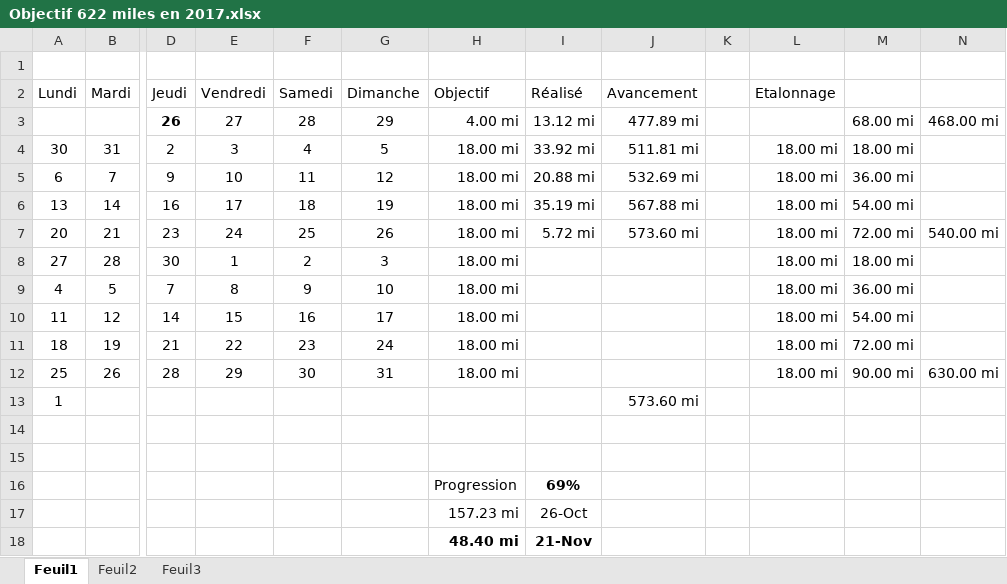
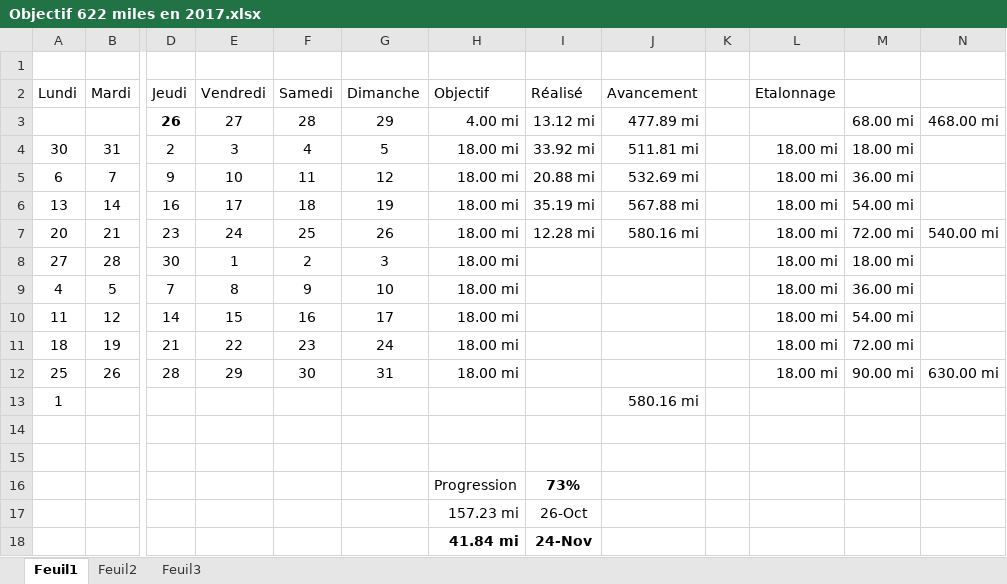
Before and after one commit to yakobibus/Essais, an Excel workbook: Src/622 miles/Objectif 622 miles en 2017.xlsx, sheet Feuil1, drawn as a sheet; only a part is shown, gaps mark what is left out; values as stored, in another font and other column widths than the file's, no borders; conditional formats and table styles not drawn; the diff names each change by its address in the sheet, - before the commit and + after, or states it on an @@ line.

Commit message:
622 ...
73%

```diff
--- a/Src/622 miles/Objectif 622 miles en 2017.xlsx (sheet Feuil1)
+++ b/Src/622 miles/Objectif 622 miles en 2017.xlsx (sheet Feuil1)
-I7 (Réalisé): 5.72 mi
+I7 (Réalisé): 12.28 mi
-J7 (Avancement): 573.60 mi
+J7 (Avancement): 580.16 mi
-J13 (Avancement): 573.60 mi
+J13 (Avancement): 580.16 mi
-I16 (Réalisé): 69%
+I16 (Réalisé): 73%
-H18 (Objectif): 48.40 mi
+H18 (Objectif): 41.84 mi
-I18 (Réalisé): 21-Nov
+I18 (Réalisé): 24-Nov
```
